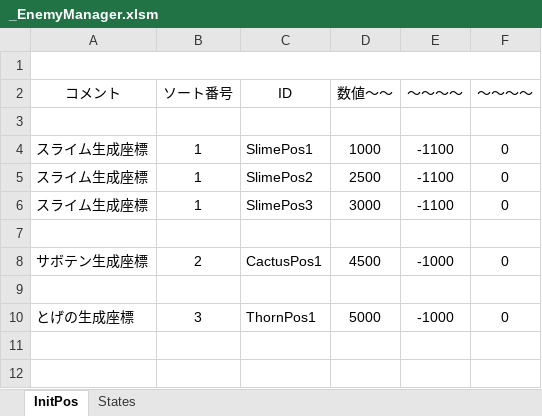
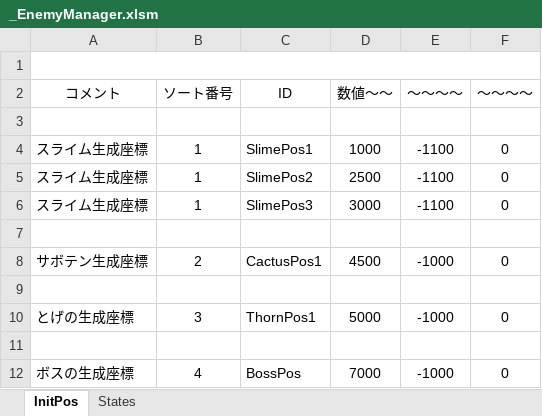
Before and after one commit to M4k1Sr/Summer_Project, an Excel workbook: Project/Data/Parameter/Enemy/_EnemyManager.xlsm, sheet InitPos, drawn as a sheet; values as stored, in another font and other column widths than the file's, no borders; charts and pictures not drawn; the diff names each change by its address in the sheet, - before the commit and + after, or states it on an @@ line.

```diff
--- a/Project/Data/Parameter/Enemy/_EnemyManager.xlsm (sheet InitPos)
+++ b/Project/Data/Parameter/Enemy/_EnemyManager.xlsm (sheet InitPos)
+row 11: (empty)
+row 12: ボスの生成座標 | 4 | BossPos | 7000 | -1000 | 0
```
Also changed, not shown: sheet States, charts or pictures, 4 other files.
